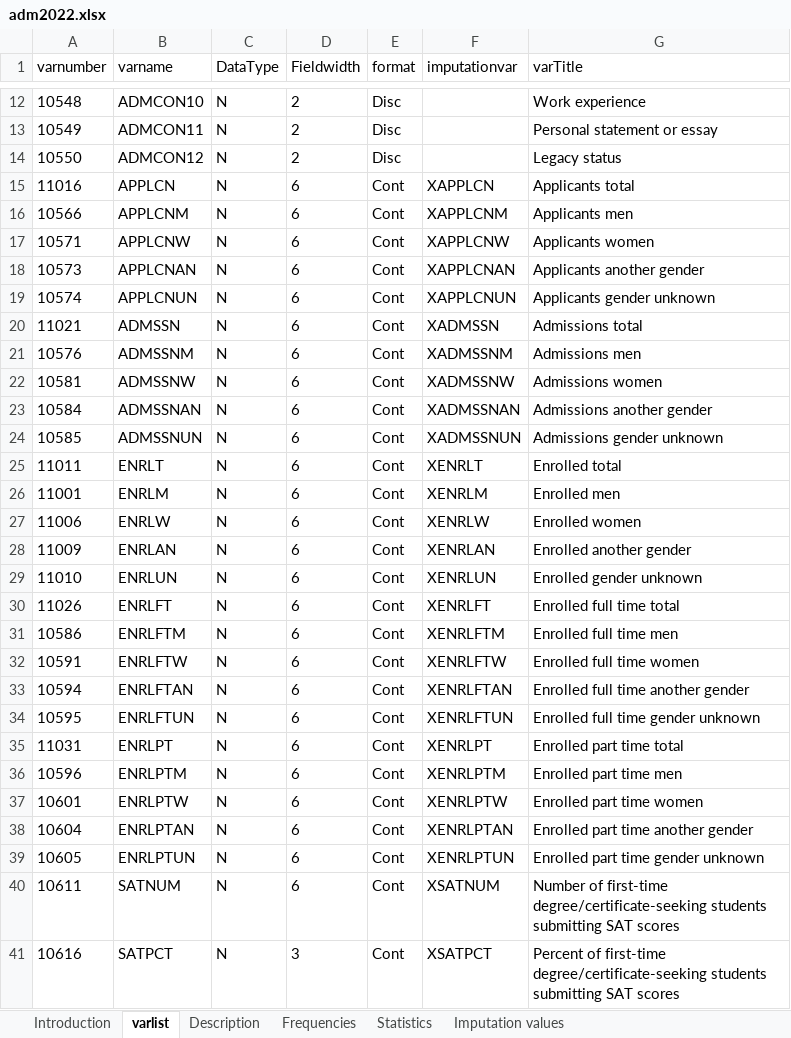
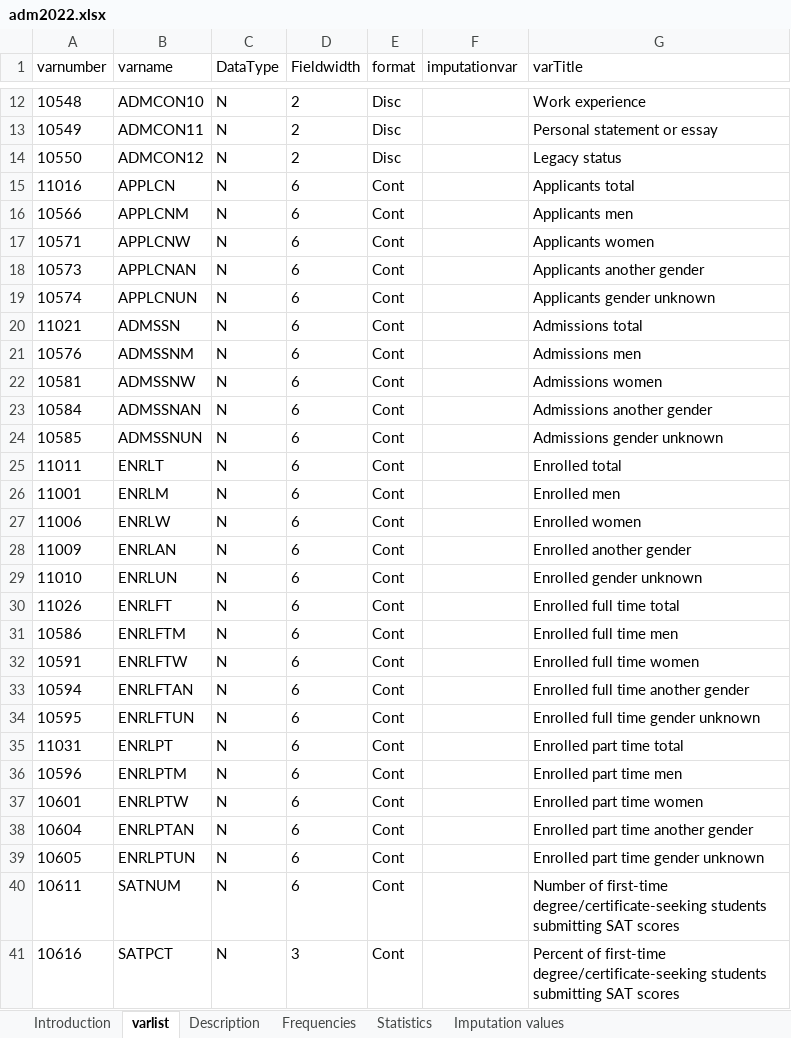
Before and after one commit to hemadataworksai/ipedsllm, an Excel workbook: data_ingest/ipeds/dictionaries/adm2022.xlsx, sheet varlist, drawn as a sheet; only a part is shown, gaps mark what is left out; values as stored, in another font and other column widths than the file's, no borders; the diff covers the shown part only; the diff names each change by its address in the sheet, - before the commit and + after, or states it on an @@ line.

```diff
--- a/data_ingest/ipeds/dictionaries/adm2022.xlsx (sheet varlist)
+++ b/data_ingest/ipeds/dictionaries/adm2022.xlsx (sheet varlist)
-F15 (imputationvar): XAPPLCN
+F15 (imputationvar): (empty)
-F16 (imputationvar): XAPPLCNM
+F16 (imputationvar): (empty)
-F17 (imputationvar): XAPPLCNW
+F17 (imputationvar): (empty)
-F18 (imputationvar): XAPPLCNAN
+F18 (imputationvar): (empty)
-F19 (imputationvar): XAPPLCNUN
+F19 (imputationvar): (empty)
-F20 (imputationvar): XADMSSN
+F20 (imputationvar): (empty)
-F21 (imputationvar): XADMSSNM
+F21 (imputationvar): (empty)
-F22 (imputationvar): XADMSSNW
+F22 (imputationvar): (empty)
-F23 (imputationvar): XADMSSNAN
+F23 (imputationvar): (empty)
-F24 (imputationvar): XADMSSNUN
+F24 (imputationvar): (empty)
-F25 (imputationvar): XENRLT
+F25 (imputationvar): (empty)
-F26 (imputationvar): XENRLM
+F26 (imputationvar): (empty)
-F27 (imputationvar): XENRLW
+F27 (imputationvar): (empty)
-F28 (imputationvar): XENRLAN
+F28 (imputationvar): (empty)
-F29 (imputationvar): XENRLUN
+F29 (imputationvar): (empty)
-F30 (imputationvar): XENRLFT
+F30 (imputationvar): (empty)
-F31 (imputationvar): XENRLFTM
+F31 (imputationvar): (empty)
-F32 (imputationvar): XENRLFTW
+F32 (imputationvar): (empty)
-F33 (imputationvar): XENRLFTAN
+F33 (imputationvar): (empty)
-F34 (imputationvar): XENRLFTUN
+F34 (imputationvar): (empty)
-F35 (imputationvar): XENRLPT
+F35 (imputationvar): (empty)
-F36 (imputationvar): XENRLPTM
+F36 (imputationvar): (empty)
-F37 (imputationvar): XENRLPTW
+F37 (imputationvar): (empty)
-F38 (imputationvar): XENRLPTAN
+F38 (imputationvar): (empty)
-F39 (imputationvar): XENRLPTUN
+F39 (imputationvar): (empty)
-F40 (imputationvar): XSATNUM
+F40 (imputationvar): (empty)
-F41 (imputationvar): XSATPCT
+F41 (imputationvar): (empty)
```
Also changed, not shown: 17 edited cells elsewhere in this sheet, sheet Frequencies, sheet Introduction, data_ingest/ipeds/dictionaries/c2022dep.xlsx, data_ingest/ipeds/dictionaries/effy2022.xlsx, 14 other files.
